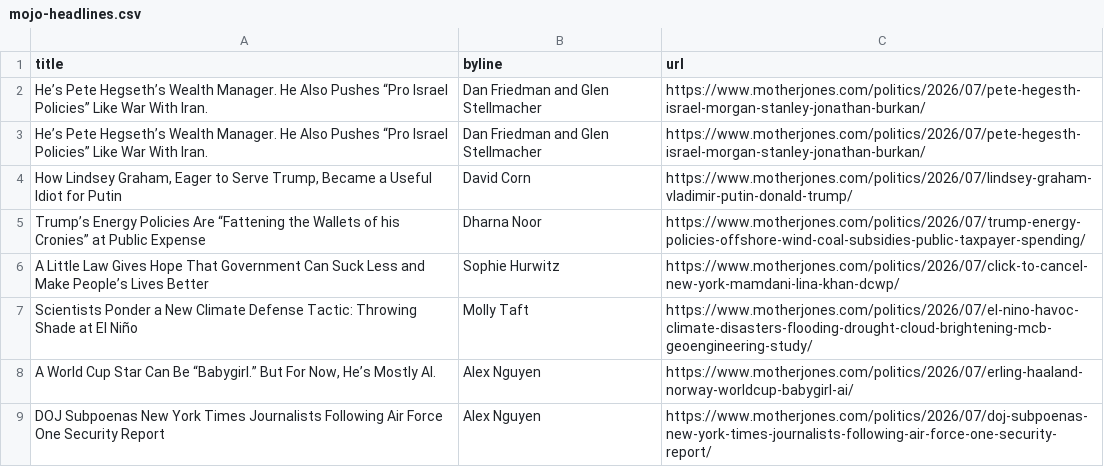
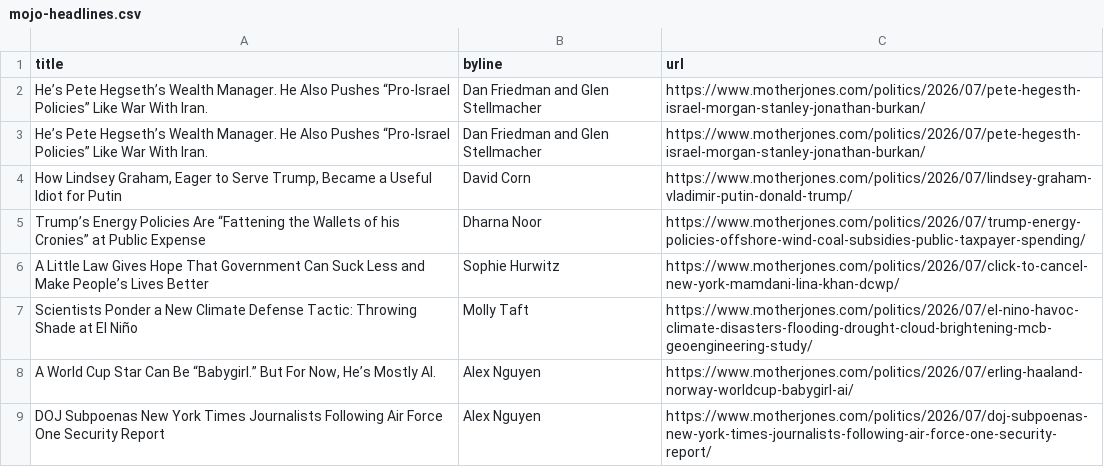
Before and after one commit to abslede/autoscraper, a CSV file: mojo-headlines.csv, drawn as a sheet; only a part is shown.

```diff
--- a/mojo-headlines.csv
+++ b/mojo-headlines.csv
@@ -1,4 +1,4 @@
 title,byline,url
-He’s Pete Hegseth’s Wealth Manager. He Also Pushes “Pro Israel Policies” Like War With Iran.,Dan Friedman and Glen Stellmacher,https://www.motherjones.com/politics/2026/07/pete-hegesth-israel-morgan-stanley-jonathan-burkan/
-He’s Pete Hegseth’s Wealth Manager. He Also Pushes “Pro Israel Policies” Like War With Iran.,Dan Friedman and Glen Stellmacher,https://www.motherjones.com/politics/2026/07/pete-hegesth-israel-morgan-stanley-jonathan-burkan/
+He’s Pete Hegseth’s Wealth Manager. He Also Pushes “Pro-Israel Policies” Like War With Iran.,Dan Friedman and Glen Stellmacher,https://www.motherjones.com/politics/2026/07/pete-hegesth-israel-morgan-stanley-jonathan-burkan/
+He’s Pete Hegseth’s Wealth Manager. He Also Pushes “Pro-Israel Policies” Like War With Iran.,Dan Friedman and Glen Stellmacher,https://www.motherjones.com/politics/2026/07/pete-hegesth-israel-morgan-stanley-jonathan-burkan/
 "How Lindsey Graham, Eager to Serve Trump, Became a Useful Idiot for Putin",David Corn,https://www.motherjones.com/politics/2026/07/lindsey-graham-vladimir-putin-donald-trump/
```
